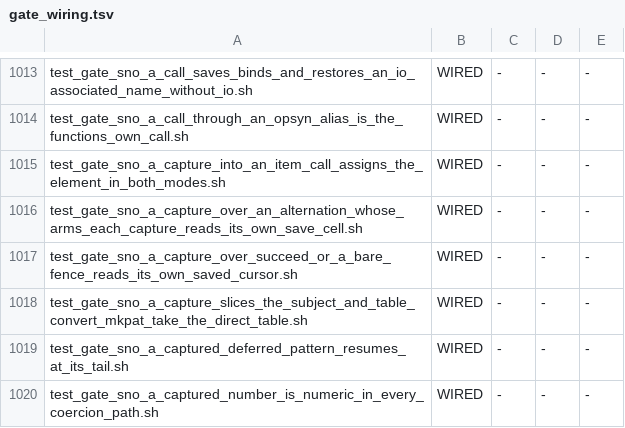
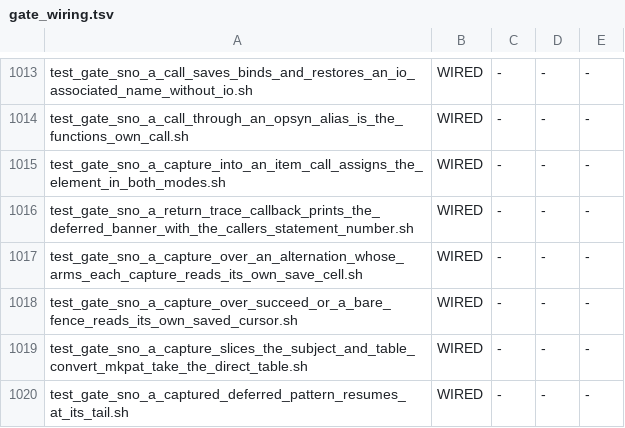
Before and after one commit to snobol4ever/SCRIP, a TSV file: scripts/gate_wiring.tsv, drawn as a sheet; only a part is shown, gaps mark what is left out; the shorter side is filled out with more unchanged rows; the diff names each change by its address in the sheet, - before the commit and + after, or states it on an @@ line.

Commit message:
snobol4: a RETURN/FRETURN/NRETURN trace callback leaves the deferred &FTRACE banner with the caller's statement number and the call level, as sbl -bf prints it
With &FTRACE on and a RETURN or FUNCTION trace callback on F, sbl prints F's own return banner AFTER the callback with the CALLER's statement number ('****8 RETURN F = 1', the statement
that called F) and with the call level (' i' when F runs inside G). SCRIP cut the banner string at the event: F's last statement number (****6), and a level one too low, because the pend
path lowered kw_fnclevel for the callback before it formatted the banner. The caller's &STNO lives only in the DEFINE shim's own frame unit (bb_stno_save/bb_stno_restore), where the C hook cannot
see it.

THE CURE: the shim passes the saved caller &STNO to the hooks as a trailing argument (rt_trace_return_hook_p r8, rt_trace_fail_hook_p rdx; the slot is [D + 16*xt4 + 8], read at the hook's
known rsp bias before the pend carve), rt_trace_event_args_ip takes it as rstno and a deferred RETURN banner uses it, and the pend branch cuts the banner string before the function level is
lowered. The non-pend and every other event pass 0 and are unchanged. No new function, so the allocating table is untouched.

MEASURED: the row's DONE-WHEN PASS, both modes (red before: ****6 against ****8). New gate test_gate_sno_a_return_trace_callback_prints_the_deferred_banner_with_the_callers_statement_number.sh 8 of 8
against sbl -bf (RETURN, FRETURN, NRETURN, and a FUNCTION callback on F called inside G, m3 and m4); the pre-cure reading of each program was red (the three kinds ****6 against ****8, the nested one
also lost ' i'), and the gate reds 2 of 8 against an oracle that prints a different banner. Neighbours green: the four trace gates that run the edited hook sequence (shim entry and chain read clean,
20 arms, mismatch 0; names still bound; a trace callback is ftraced; a traced call keeps its value across a collection). Handful (DEFINE) 8 of 8, both modes; reflow --check 0, strip_comments 0.
The bare-poll table is keyed by template:callee#n and gains no row.

SHARED NODE: bb_define.cpp serves every frontend that lowers IR_DEFINE (SNOBOL4, Snocone, Rebus); the added load sits under x86_trace_hooks_on, so a default build's emission is unchanged.

```diff
--- a/scripts/gate_wiring.tsv
+++ b/scripts/gate_wiring.tsv
+row 1016: test_gate_sno_a_return_trace_callback_prints_the_deferred_banner_with_the_callers_statement_number.sh | WIRED | - | - | -
```
Also changed, not shown: 5 other files.
